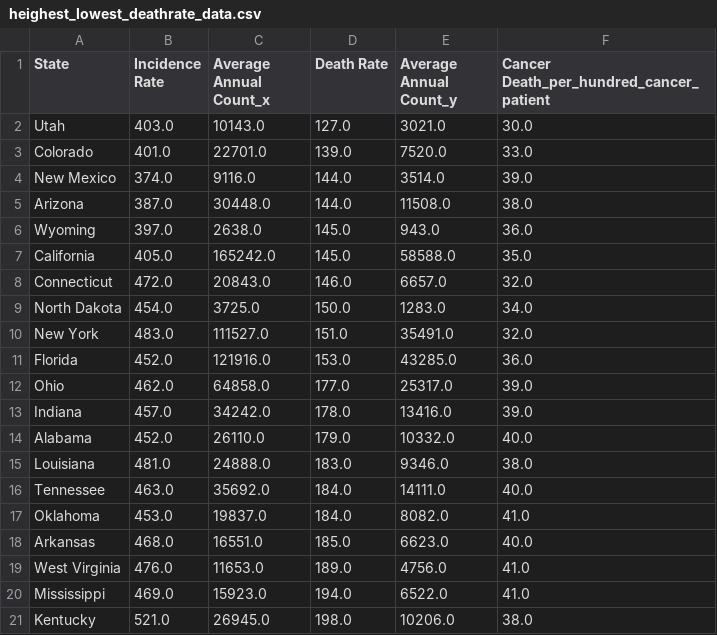
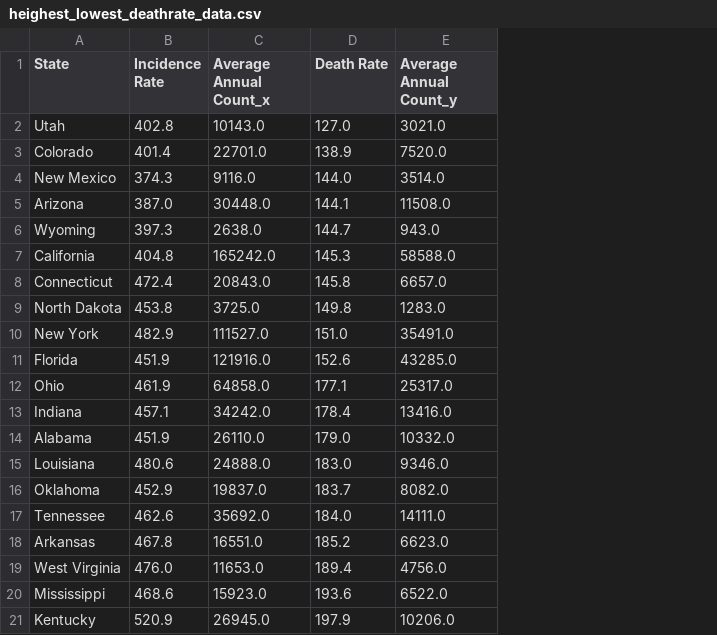
Before and after one commit to settinge/Cancer-and-Nonbiological-Variables, a CSV file: Resource/heighest_lowest_deathrate_data.csv, drawn as a sheet; removed rows and columns are numbered as before the commit, all else as after; the diff names each change by its address in the sheet, - before the commit and + after, or states it on an @@ line.

```diff
--- a/Resource/heighest_lowest_deathrate_data.csv
+++ b/Resource/heighest_lowest_deathrate_data.csv
-column F, rows 1-16: Cancer Death_per_hundred_cancer_patient | 30.0 | 33.0 | 39.0 | 38.0 | 36.0 | 35.0 | 32.0 | 34.0 | 32.0 | 36.0 | 39.0 | 39.0 | 40.0 | 38.0 | 40.0; rows 18-21: 40.0 | 41.0 | 41.0 | 38.0
-B2 (Incidence Rate): 403.0
+B2 (Incidence Rate): 402.8
-B3 (Incidence Rate): 401.0
+B3 (Incidence Rate): 401.4
-D3 (Death Rate): 139.0
+D3 (Death Rate): 138.9
-B4 (Incidence Rate): 374.0
+B4 (Incidence Rate): 374.3
-D5 (Death Rate): 144.0
+D5 (Death Rate): 144.1
-B6 (Incidence Rate): 397.0
+B6 (Incidence Rate): 397.3
-D6 (Death Rate): 145.0
+D6 (Death Rate): 144.7
-B7 (Incidence Rate): 405.0
+B7 (Incidence Rate): 404.8
-D7 (Death Rate): 145.0
+D7 (Death Rate): 145.3
-B8 (Incidence Rate): 472.0
+B8 (Incidence Rate): 472.4
-D8 (Death Rate): 146.0
+D8 (Death Rate): 145.8
-B9 (Incidence Rate): 454.0
+B9 (Incidence Rate): 453.8
-D9 (Death Rate): 150.0
+D9 (Death Rate): 149.8
-B10 (Incidence Rate): 483.0
+B10 (Incidence Rate): 482.9
-B11 (Incidence Rate): 452.0
+B11 (Incidence Rate): 451.9
-D11 (Death Rate): 153.0
+D11 (Death Rate): 152.6
-B12 (Incidence Rate): 462.0
+B12 (Incidence Rate): 461.9
-D12 (Death Rate): 177.0
+D12 (Death Rate): 177.1
-B13 (Incidence Rate): 457.0
+B13 (Incidence Rate): 457.1
-D13 (Death Rate): 178.0
+D13 (Death Rate): 178.4
-B14 (Incidence Rate): 452.0
+B14 (Incidence Rate): 451.9
-B15 (Incidence Rate): 481.0
+B15 (Incidence Rate): 480.6
+row 16: Oklahoma | 452.9 | 19837.0 | 183.7 | 8082.0
-B17 (Incidence Rate): 463.0
+B17 (Incidence Rate): 462.6
-row 17: Oklahoma | 453.0 | 19837.0 | 184.0 | 8082.0 | 41.0
-B18 (Incidence Rate): 468.0
+B18 (Incidence Rate): 467.8
-D18 (Death Rate): 185.0
+D18 (Death Rate): 185.2
-D19 (Death Rate): 189.0
+D19 (Death Rate): 189.4
-B20 (Incidence Rate): 469.0
+B20 (Incidence Rate): 468.6
-D20 (Death Rate): 194.0
+D20 (Death Rate): 193.6
-B21 (Incidence Rate): 521.0
+B21 (Incidence Rate): 520.9
-D21 (Death Rate): 198.0
+D21 (Death Rate): 197.9
```
Also changed, not shown: Resource/heighest_lowest_Incidencerate_data.csv, 3 other files.
